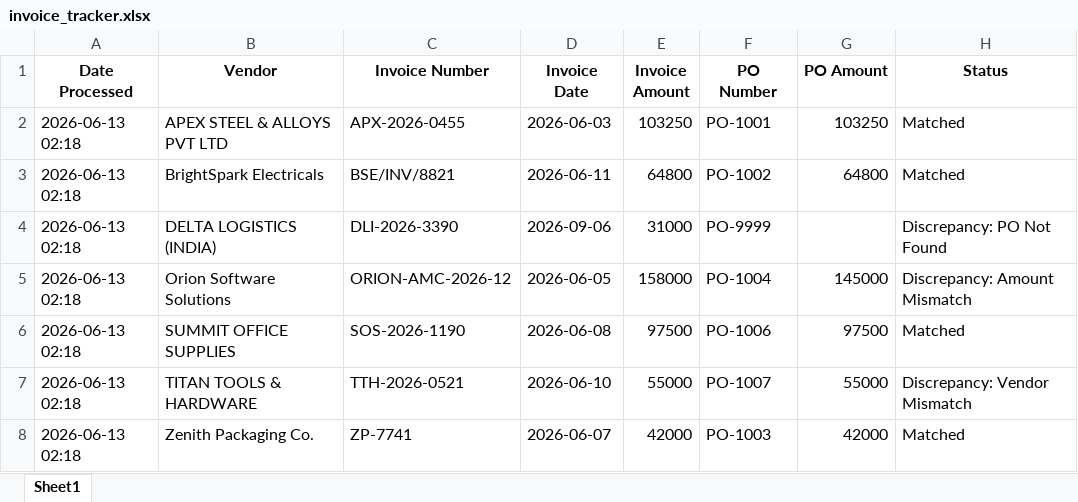
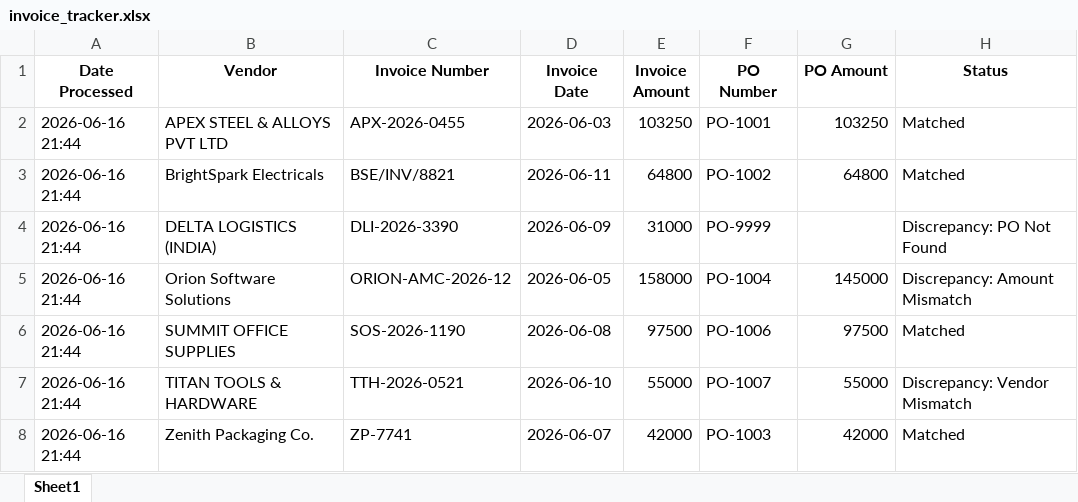
Before and after one commit to Cosmox999/ansr-finance-invoice-automation, an Excel workbook: sample_output/invoice_tracker.xlsx, sheet Sheet1, drawn as a sheet; values as stored, in another font and other column widths than the file's, no borders; the diff names each change by its address in the sheet, - before the commit and + after, or states it on an @@ line.

Commit message:
Read invoice PDFs from Gmail inbox (IMAP) instead of local text files
- gmail_ingest.py: pull PDF attachments over IMAP (App Password) + extract text with pypdf
- generate_sample_pdfs.py: render mock invoices to PDFs for emailing/testing
- extract.py: accept invoice sources (Gmail PDFs or local .txt fallback)
- main.py: ingest step chooses source via INVOICE_SOURCE (default gmail)
- is_invoice guard: LLM flags non-invoice PDFs; pipeline skips them
- Docs + diagram updated; sample_output captured from a real Gmail run

```diff
--- a/sample_output/invoice_tracker.xlsx (sheet Sheet1)
+++ b/sample_output/invoice_tracker.xlsx (sheet Sheet1)
-A2:A8 (Date Processed): 2026-06-13 02:18
+A2:A8 (Date Processed): 2026-06-16 21:44
-D4 (Invoice Date): 2026-09-06
+D4 (Invoice Date): 2026-06-09
```
Also changed, not shown: 25 other files.
